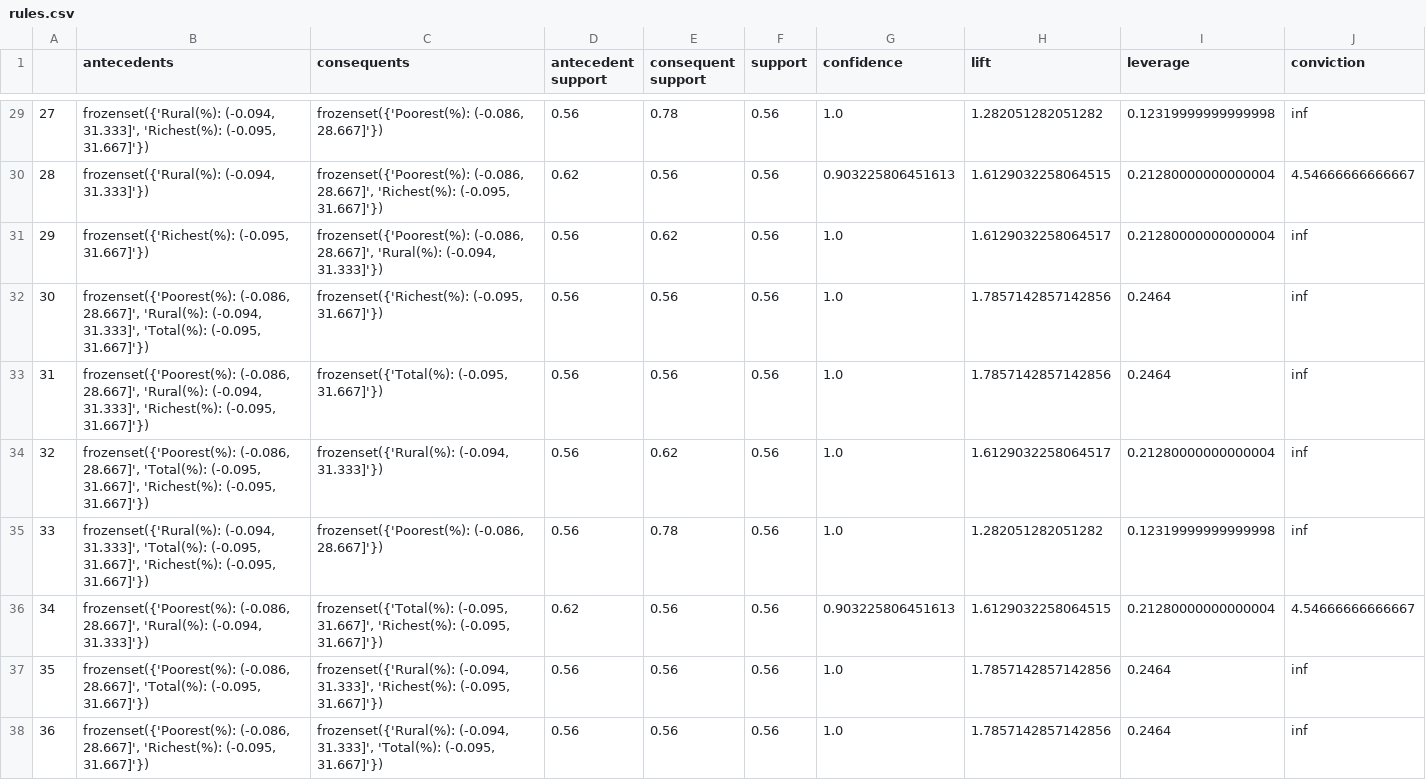
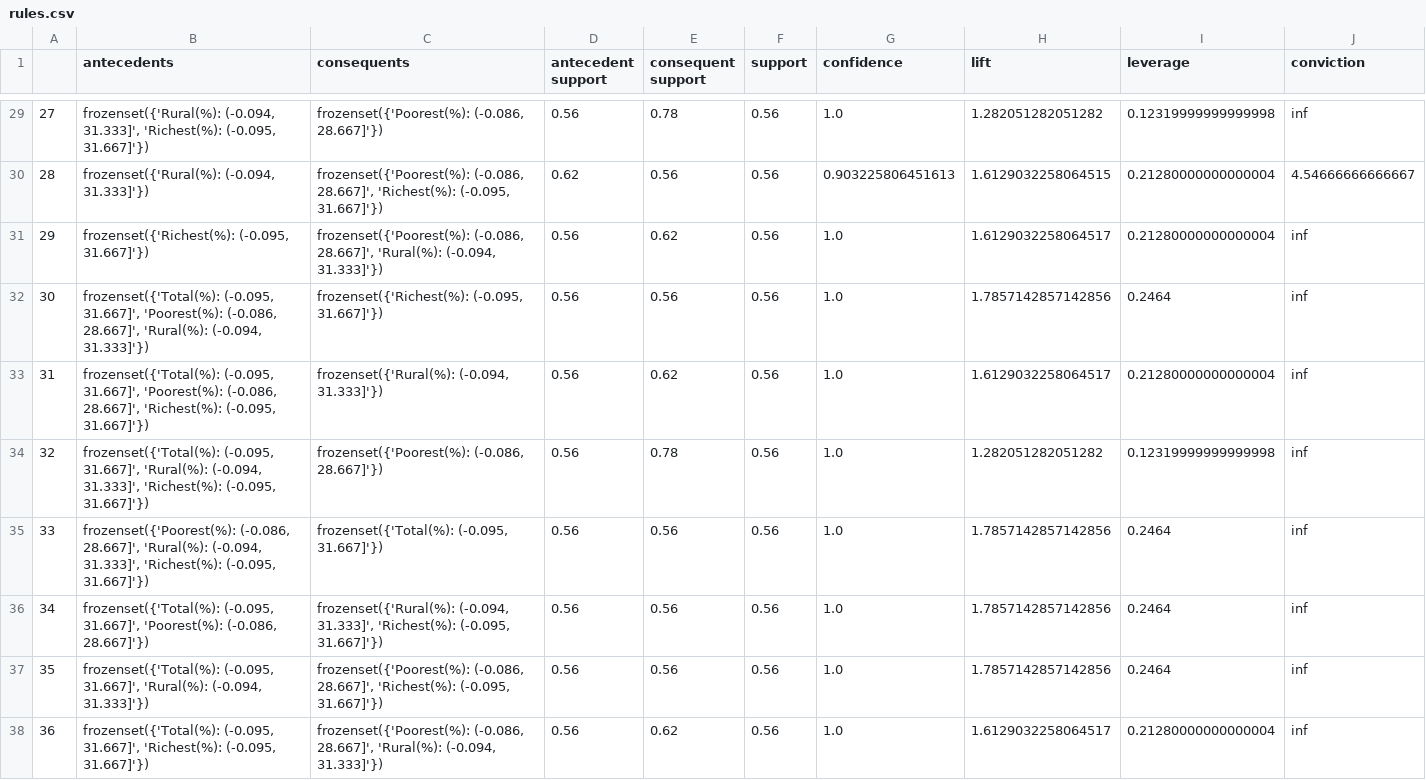
Before and after one commit to Jeffkw213/EECS4412, a CSV file: phase3/rules.csv, drawn as a sheet; only a part is shown, gaps mark what is left out; the diff covers the shown part only.

```diff
--- a/phase3/rules.csv
+++ b/phase3/rules.csv
@@ -31,8 +31,8 @@
 29,"frozenset({'Richest(%): (-0.095, 31.667]'})","frozenset({'Poorest(%): (-0.086, 28.667]', 'Rural(%): (-0.094, 31.333]'})",0.56,0.62,0.56,1.0,1.6129032258064517,0.21280000000000004,inf
-30,"frozenset({'Poorest(%): (-0.086, 28.667]', 'Rural(%): (-0.094, 31.333]', 'Total(%): (-0.095, 31.667]'})","frozenset({'Richest(%): (-0.095, 31.667]'})",0.56,0.56,0.56,1.0,1.7857142857142856,0.2464,inf
-31,"frozenset({'Poorest(%): (-0.086, 28.667]', 'Rural(%): (-0.094, 31.333]', 'Richest(%): (-0.095, 31.667]'})","frozenset({'Total(%): (-0.095, 31.667]'})",0.56,0.56,0.56,1.0,1.7857142857142856,0.2464,inf
-32,"frozenset({'Poorest(%): (-0.086, 28.667]', 'Total(%): (-0.095, 31.667]', 'Richest(%): (-0.095, 31.667]'})","frozenset({'Rural(%): (-0.094, 31.333]'})",0.56,0.62,0.56,1.0,1.6129032258064517,0.21280000000000004,inf
-33,"frozenset({'Rural(%): (-0.094, 31.333]', 'Total(%): (-0.095, 31.667]', 'Richest(%): (-0.095, 31.667]'})","frozenset({'Poorest(%): (-0.086, 28.667]'})",0.56,0.78,0.56,1.0,1.282051282051282,0.12319999999999998,inf
-34,"frozenset({'Poorest(%): (-0.086, 28.667]', 'Rural(%): (-0.094, 31.333]'})","frozenset({'Total(%): (-0.095, 31.667]', 'Richest(%): (-0.095, 31.667]'})",0.62,0.56,0.56,0.903225806451613,1.6129032258064515,0.21280000000000004,4.54666666666667
-35,"frozenset({'Poorest(%): (-0.086, 28.667]', 'Total(%): (-0.095, 31.667]'})","frozenset({'Rural(%): (-0.094, 31.333]', 'Richest(%): (-0.095, 31.667]'})",0.56,0.56,0.56,1.0,1.7857142857142856,0.2464,inf
-36,"frozenset({'Poorest(%): (-0.086, 28.667]', 'Richest(%): (-0.095, 31.667]'})","frozenset({'Rural(%): (-0.094, 31.333]', 'Total(%): (-0.095, 31.667]'})",0.56,0.56,0.56,1.0,1.7857142857142856,0.2464,inf
+30,"frozenset({'Total(%): (-0.095, 31.667]', 'Poorest(%): (-0.086, 28.667]', 'Rural(%): (-0.094, 31.333]'})","frozenset({'Richest(%): (-0.095, 31.667]'})",0.56,0.56,0.56,1.0,1.7857142857142856,0.2464,inf
+31,"frozenset({'Total(%): (-0.095, 31.667]', 'Poorest(%): (-0.086, 28.667]', 'Richest(%): (-0.095, 31.667]'})","frozenset({'Rural(%): (-0.094, 31.333]'})",0.56,0.62,0.56,1.0,1.6129032258064517,0.21280000000000004,inf
+32,"frozenset({'Total(%): (-0.095, 31.667]', 'Rural(%): (-0.094, 31.333]', 'Richest(%): (-0.095, 31.667]'})","frozenset({'Poorest(%): (-0.086, 28.667]'})",0.56,0.78,0.56,1.0,1.282051282051282,0.12319999999999998,inf
+33,"frozenset({'Poorest(%): (-0.086, 28.667]', 'Rural(%): (-0.094, 31.333]', 'Richest(%): (-0.095, 31.667]'})","frozenset({'Total(%): (-0.095, 31.667]'})",0.56,0.56,0.56,1.0,1.7857142857142856,0.2464,inf
+34,"frozenset({'Total(%): (-0.095, 31.667]', 'Poorest(%): (-0.086, 28.667]'})","frozenset({'Rural(%): (-0.094, 31.333]', 'Richest(%): (-0.095, 31.667]'})",0.56,0.56,0.56,1.0,1.7857142857142856,0.2464,inf
+35,"frozenset({'Total(%): (-0.095, 31.667]', 'Rural(%): (-0.094, 31.333]'})","frozenset({'Poorest(%): (-0.086, 28.667]', 'Richest(%): (-0.095, 31.667]'})",0.56,0.56,0.56,1.0,1.7857142857142856,0.2464,inf
+36,"frozenset({'Total(%): (-0.095, 31.667]', 'Richest(%): (-0.095, 31.667]'})","frozenset({'Poorest(%): (-0.086, 28.667]', 'Rural(%): (-0.094, 31.333]'})",0.56,0.62,0.56,1.0,1.6129032258064517,0.21280000000000004,inf
```
Also changed, not shown: 115 edited cells elsewhere in this file, phase3/216396764-216426744-T2Class.csv, phase3/frequent.csv, 3 other files.
